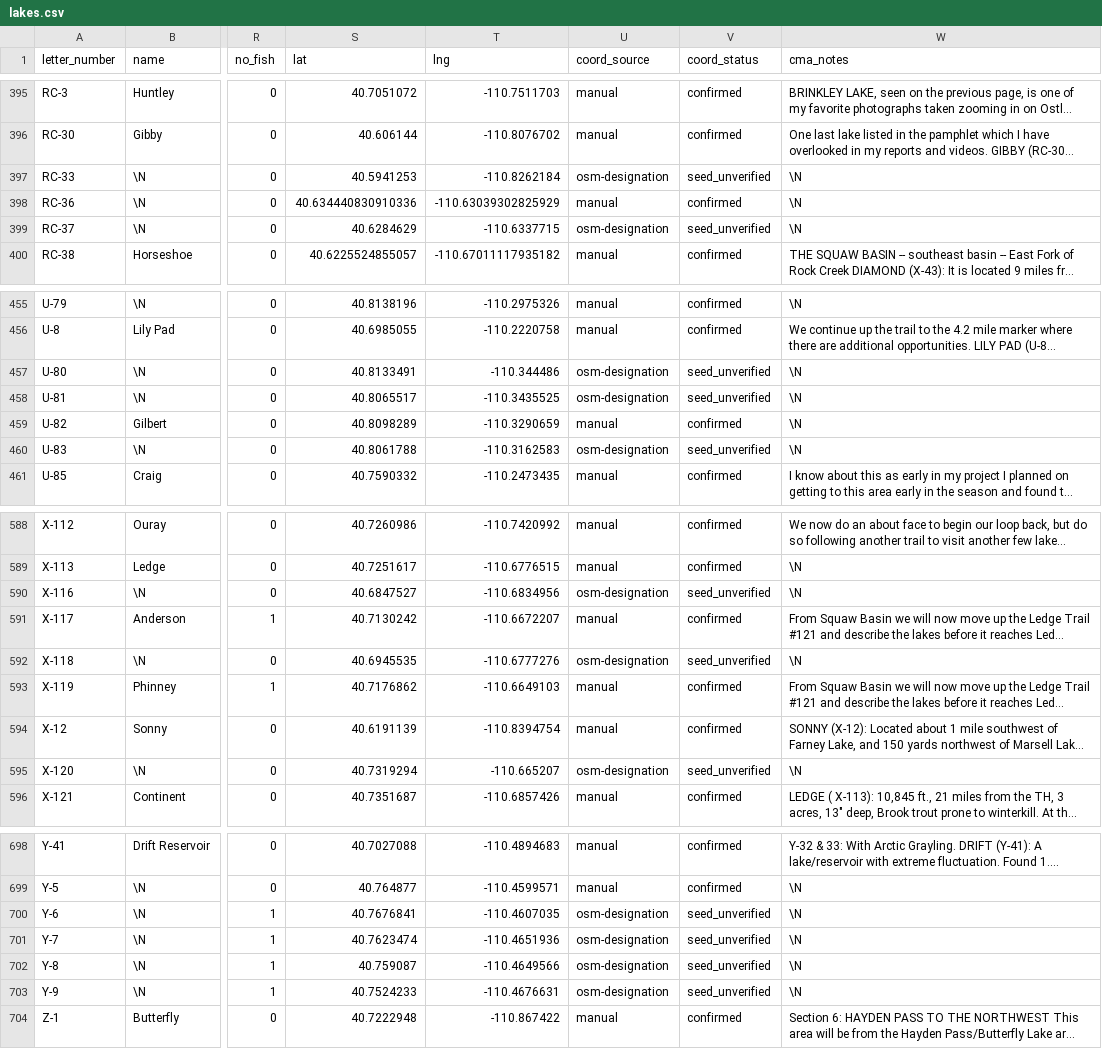
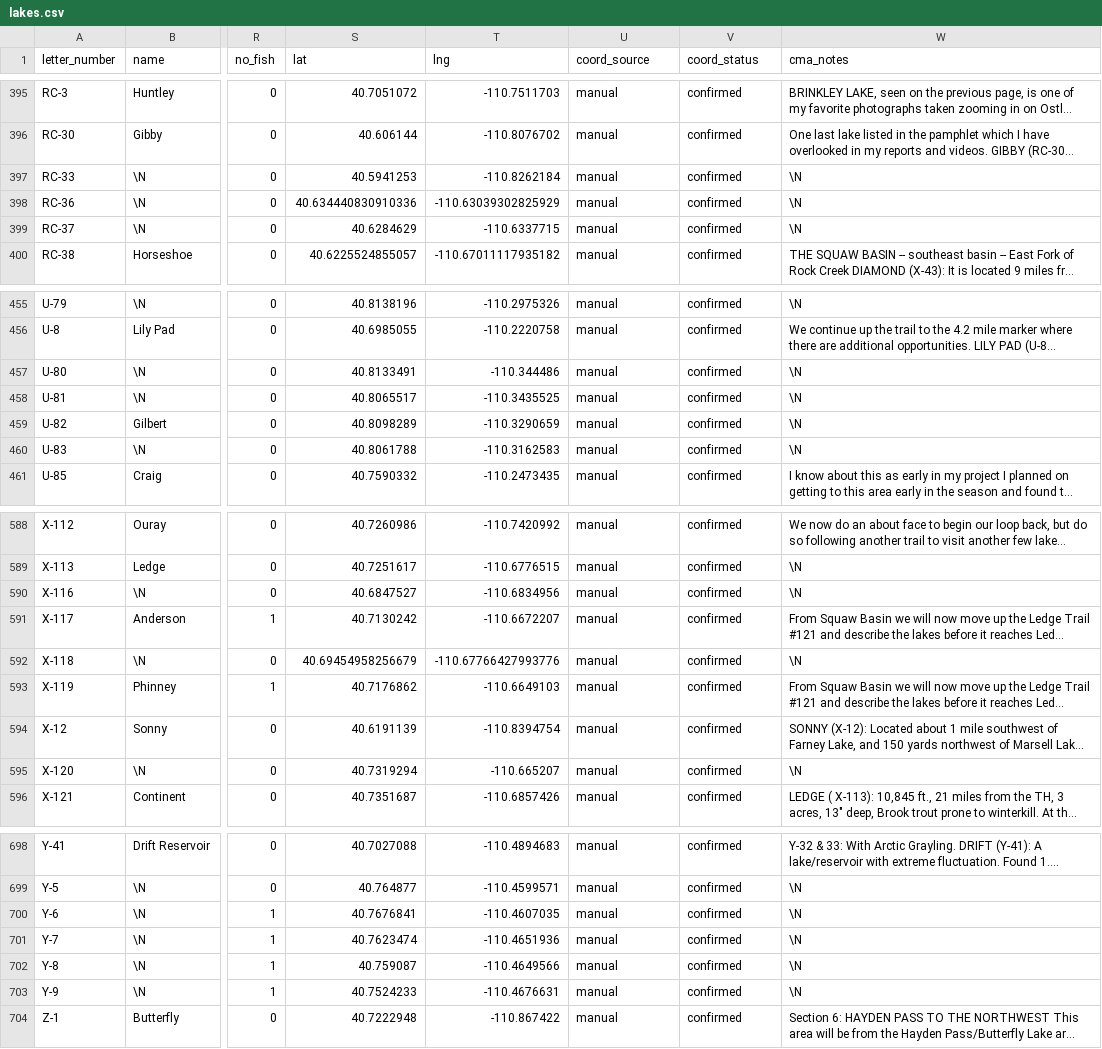
Before and after one commit to jedwood/uintas100, a CSV file: data/seeds/lakes.csv, drawn as a sheet; only a part is shown, gaps mark what is left out; long unchanged cells end in …; the diff covers the shown part only; the diff names each change by its address in the sheet, - before the commit and + after, or states it on an @@ line.

```diff
--- a/data/seeds/lakes.csv
+++ b/data/seeds/lakes.csv
-U397 (coord_source): osm-designation
+U397 (coord_source): manual
-V397 (coord_status): seed_unverified
+V397 (coord_status): confirmed
-U399 (coord_source): osm-designation
+U399 (coord_source): manual
-V399 (coord_status): seed_unverified
+V399 (coord_status): confirmed
-U457:U458 (coord_source): osm-designation
+U457:U458 (coord_source): manual
-V457:V458 (coord_status): seed_unverified
+V457:V458 (coord_status): confirmed
-U460 (coord_source): osm-designation
+U460 (coord_source): manual
-V460 (coord_status): seed_unverified
+V460 (coord_status): confirmed
-U590 (coord_source): osm-designation
+U590 (coord_source): manual
-V590 (coord_status): seed_unverified
+V590 (coord_status): confirmed
-S592 (lat): 40.6945535
+S592 (lat): 40.69454958256679
-T592 (lng): -110.6777276
+T592 (lng): -110.67766427993776
-U592 (coord_source): osm-designation
+U592 (coord_source): manual
-V592 (coord_status): seed_unverified
+V592 (coord_status): confirmed
-U595 (coord_source): osm-designation
+U595 (coord_source): manual
-V595 (coord_status): seed_unverified
+V595 (coord_status): confirmed
-U700:U703 (coord_source): osm-designation
+U700:U703 (coord_source): manual
-V700:V703 (coord_status): seed_unverified
+V700:V703 (coord_status): confirmed
```
Also changed, not shown: 18 edited cells elsewhere in this file, 3 other files.
